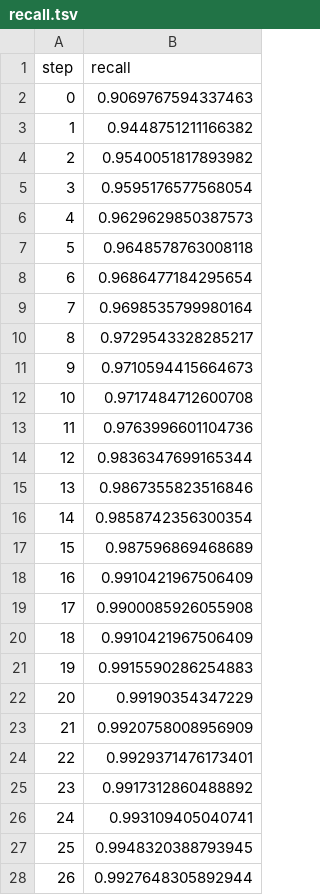
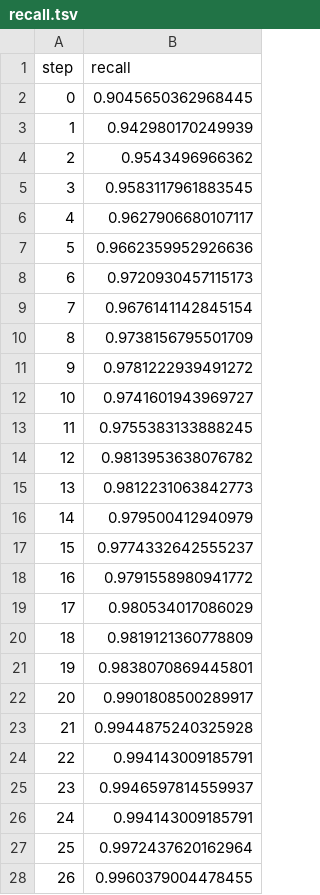
Before and after one commit to markgoertz/Convolutional-Neural-Network-on-Electrodermal-Activity-for-Stress-Assessment, a TSV file: dvclive/plots/metrics/train/recall.tsv, drawn as a sheet; only a part is shown; the diff covers the shown part only.

```diff
--- a/dvclive/plots/metrics/train/recall.tsv
+++ b/dvclive/plots/metrics/train/recall.tsv
@@ -1,28 +1,28 @@
 step	recall
-0	0.9069767594337463
-1	0.9448751211166382
-2	0.9540051817893982
-3	0.9595176577568054
-4	0.9629629850387573
-5	0.9648578763008118
-6	0.9686477184295654
-7	0.9698535799980164
-8	0.9729543328285217
-9	0.9710594415664673
-10	0.9717484712600708
-11	0.9763996601104736
-12	0.9836347699165344
-13	0.9867355823516846
-14	0.9858742356300354
-15	0.987596869468689
-16	0.9910421967506409
-17	0.9900085926055908
-18	0.9910421967506409
-19	0.9915590286254883
-20	0.99190354347229
-21	0.9920758008956909
-22	0.9929371476173401
-23	0.9917312860488892
-24	0.993109405040741
-25	0.9948320388793945
-26	0.9927648305892944
+0	0.9045650362968445
+1	0.942980170249939
+2	0.9543496966362
+3	0.9583117961883545
+4	0.9627906680107117
+5	0.9662359952926636
+6	0.9720930457115173
+7	0.9676141142845154
+8	0.9738156795501709
+9	0.9781222939491272
+10	0.9741601943969727
+11	0.9755383133888245
+12	0.9813953638076782
+13	0.9812231063842773
+14	0.979500412940979
+15	0.9774332642555237
+16	0.9791558980941772
+17	0.980534017086029
+18	0.9819121360778809
+19	0.9838070869445801
+20	0.9901808500289917
+21	0.9944875240325928
+22	0.994143009185791
+23	0.9946597814559937
+24	0.994143009185791
+25	0.9972437620162964
+26	0.9960379004478455
```
Also changed, not shown: 3 edited cells elsewhere in this file, dvclive/plots/metrics/eval/auc.tsv, dvclive/plots/metrics/eval/f1_score.tsv, 29 other files.
